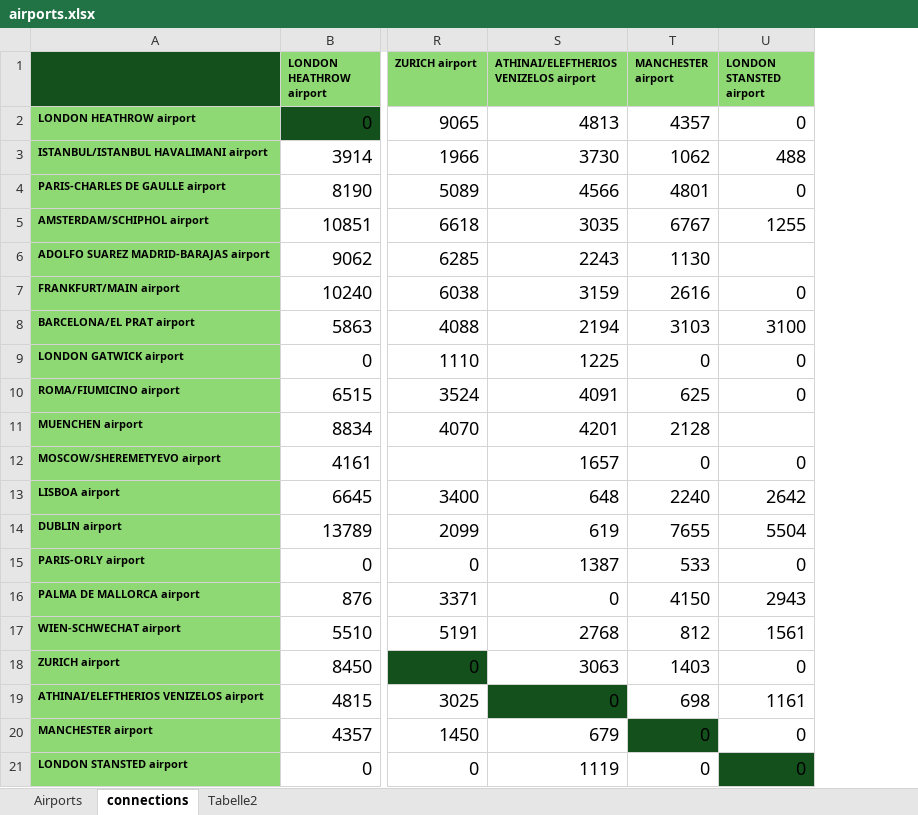
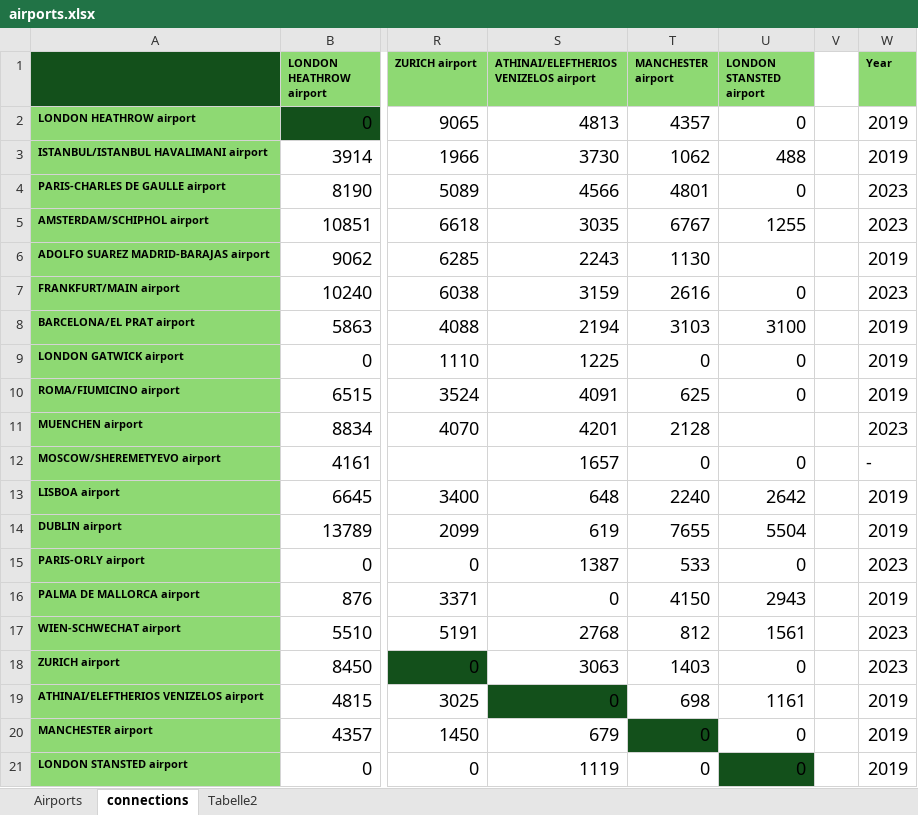
Before and after one commit to sustainableaviation/demand, an Excel workbook: figures/worldmap/airports.xlsx, sheet connections, drawn as a sheet; only a part is shown, gaps mark what is left out; values as stored, in another font and other column widths than the file's, no borders; the diff names each change by its address in the sheet, - before the commit and + after, or states it on an @@ line.

Commit message:
added excel tabels from Eurostat

```diff
--- a/figures/worldmap/airports.xlsx (sheet connections)
+++ b/figures/worldmap/airports.xlsx (sheet connections)
+column V, empty
+column W (Year), rows 2-21: 2019 | 2019 | 2023 | 2023 | 2019 | 2023 | 2019 | 2019 | 2019 | 2023 | - | 2019 | 2019 | 2023 | 2019 | 2023 | 2023 | 2019 | 2019 | 2019
```
Also changed, not shown: 29 other files.
